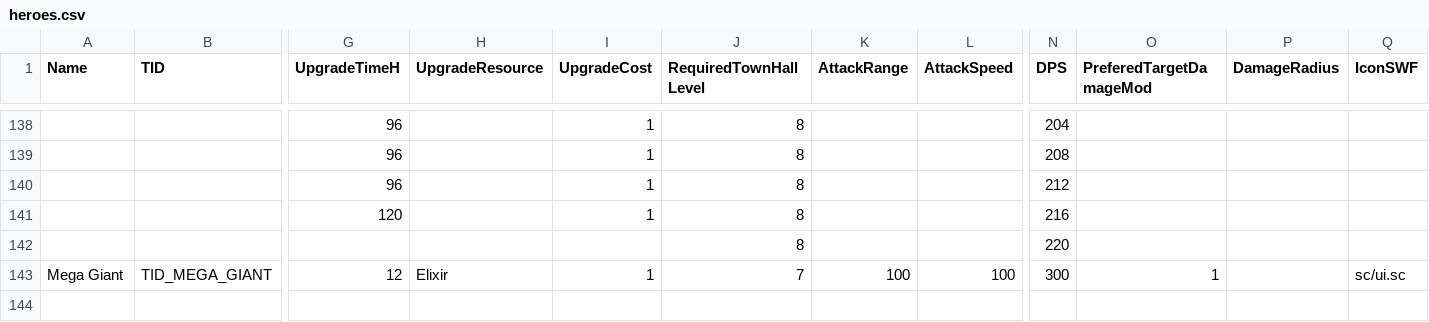
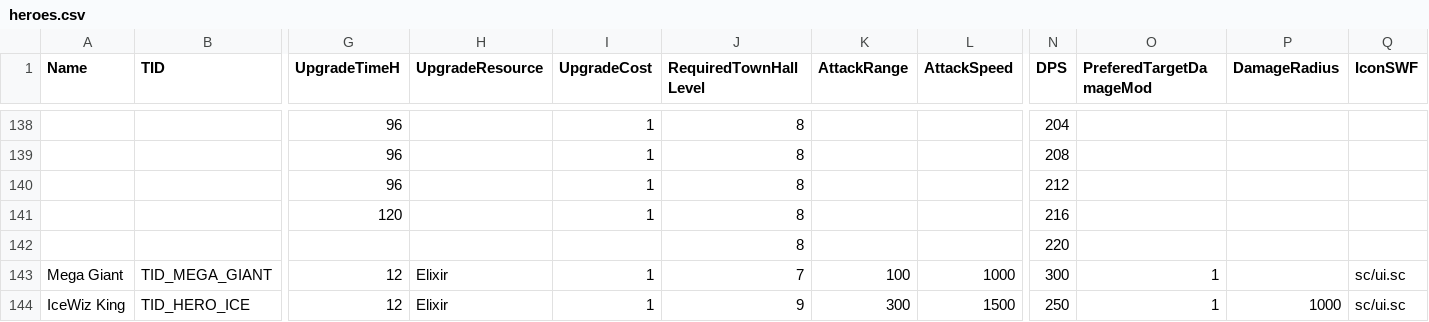
Before and after one commit to Areasras/CoCModding-CSV, a CSV file: Alpha 5 - Beta 1/logic/heroes.csv, drawn as a sheet; only a part is shown, gaps mark what is left out; rows hold the shown columns only; the diff names each change by its address in the sheet, - before the commit and + after, or states it on an @@ line.

Commit message:
Hero - IceKing
It's op, it's the RC1

```diff
--- a/Alpha 5 - Beta 1/logic/heroes.csv
+++ b/Alpha 5 - Beta 1/logic/heroes.csv
-L143 (AttackSpeed): 100
+L143 (AttackSpeed): 1000
+row 144: IceWiz King | TID_HERO_ICE | 12 | Elixir | 1 | 9 | 300 | 1500 | 250 | 1 | 1000 | sc/ui.sc
```
Also changed, not shown: Alpha 5 - Beta 1/logic/buildings.csv, Alpha 5 - Beta 1/logic/townhall_levels.csv, 1 other file.
